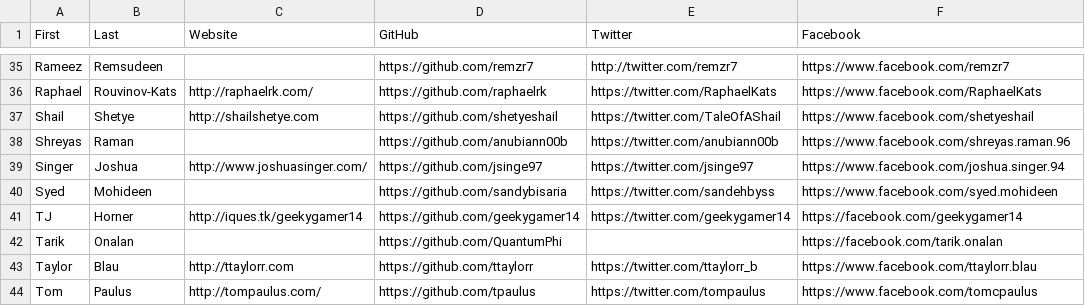
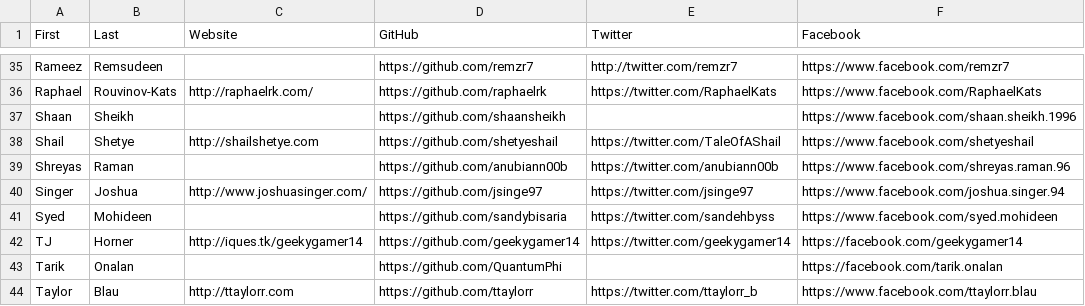
Before and after one commit to hshackers/docs, a CSV file: members.csv, drawn as a sheet; only a part is shown, gaps mark what is left out; the shorter side is filled out with more unchanged rows; the diff names each change by its address in the sheet, - before the commit and + after, or states it on an @@ line.

Commit message:
Added Shaan Sheikh

```diff
--- a/members.csv
+++ b/members.csv
+row 37: Shaan | Sheikh |  | https://github.com/shaansheikh |  | https://www.facebook.com/shaan.sheikh.1996
```
